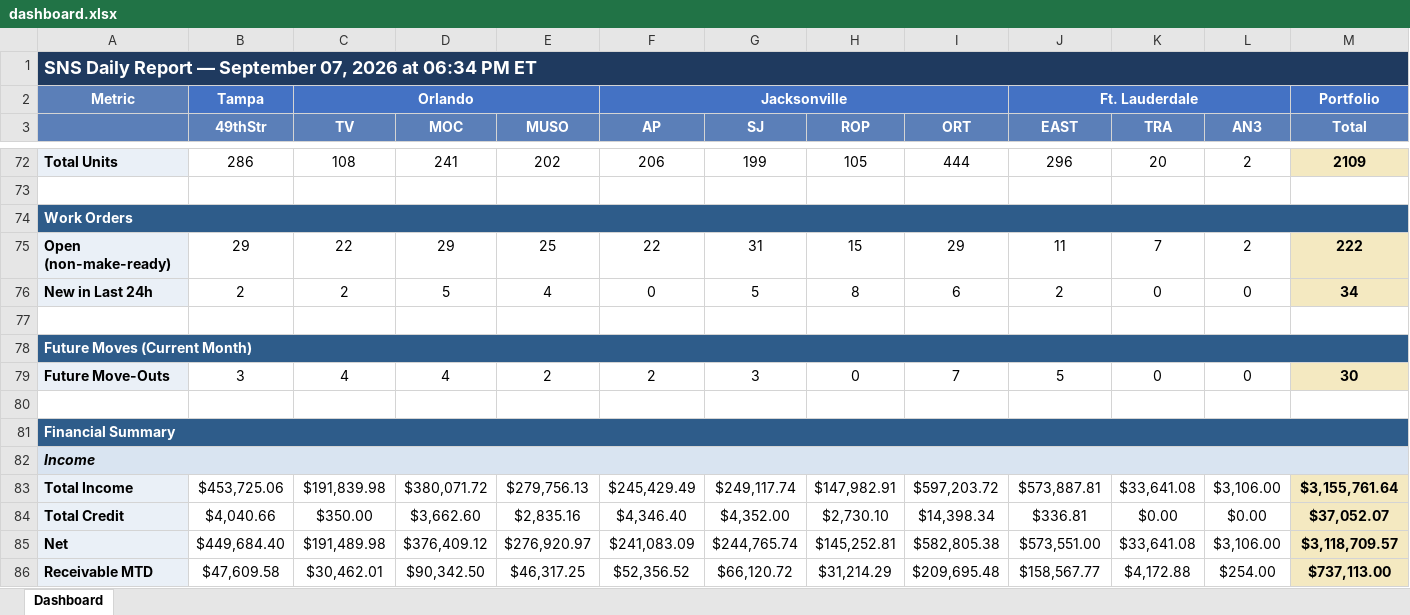
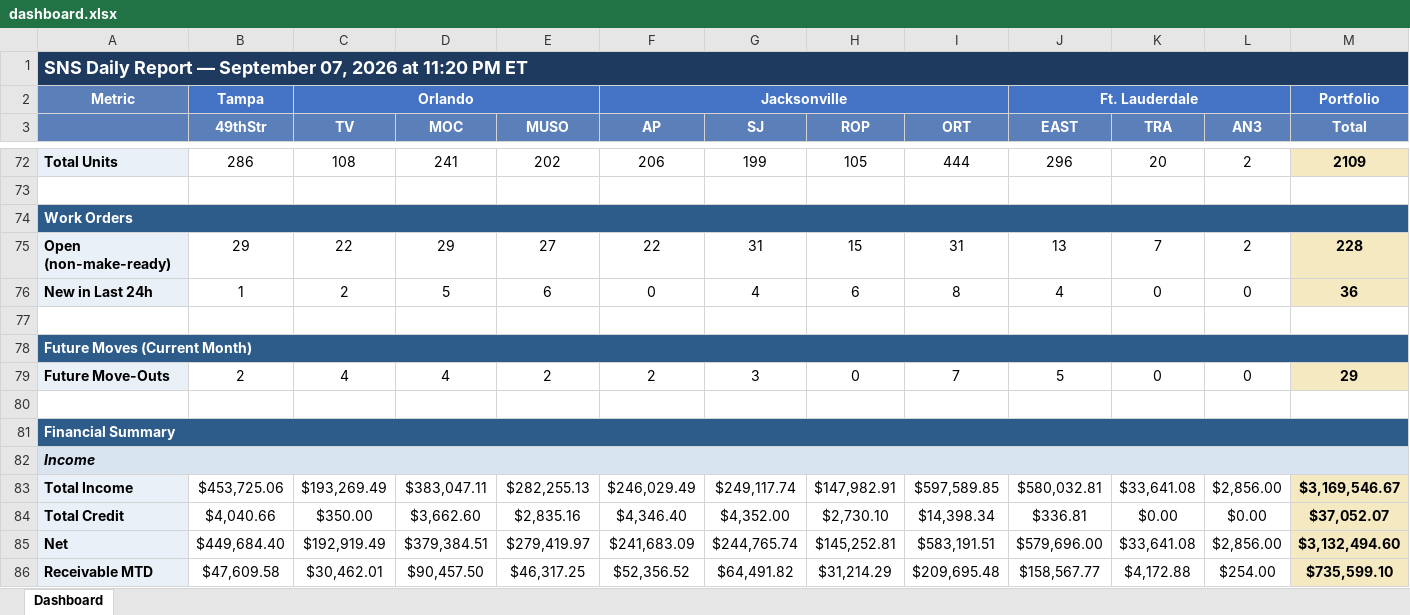
Before and after one commit to ymi-flowing/sns-daily-report, an Excel workbook: dashboard.xlsx, sheet Dashboard, drawn as a sheet; only a part is shown, gaps mark what is left out; values as stored, in another font and other column widths than the file's, no borders; the diff covers the shown part only; the diff names each change by its address in the sheet, - before the commit and + after, or states it on an @@ line.

```diff
--- a/dashboard.xlsx (sheet Dashboard)
+++ b/dashboard.xlsx (sheet Dashboard)
-A1: …2026 at 06:34 PM ET
+A1: …2026 at 11:20 PM ET
-E75 (MUSO): 25
+E75 (MUSO): 27
-I75 (ORT): 29
+I75 (ORT): 31
-J75 (EAST): 11
+J75 (EAST): 13
-M75 (Total): 222
+M75 (Total): 228
-B76 (49thStr): 2
+B76 (49thStr): 1
-E76 (MUSO): 4
+E76 (MUSO): 6
-G76 (SJ): 5
+G76 (SJ): 4
-H76 (ROP): 8
+H76 (ROP): 6
-I76 (ORT): 6
+I76 (ORT): 8
-J76 (EAST): 2
+J76 (EAST): 4
-M76 (Total): 34
+M76 (Total): 36
-B79 (49thStr): 3
+B79 (49thStr): 2
-M79 (Total): 30
+M79 (Total): 29
-C83 (TV): $191,839.98
+C83 (TV): $193,269.49
-D83 (MOC): $380,071.72
+D83 (MOC): $383,047.11
-E83 (MUSO): $279,756.13
+E83 (MUSO): $282,255.13
-F83 (AP): $245,429.49
+F83 (AP): $246,029.49
-I83 (ORT): $597,203.72
+I83 (ORT): $597,589.85
-J83 (EAST): $573,887.81
+J83 (EAST): $580,032.81
-L83 (AN3): $3,106.00
+L83 (AN3): $2,856.00
-M83 (Total): $3,155,761.64
+M83 (Total): $3,169,546.67
-C85 (TV): $191,489.98
+C85 (TV): $192,919.49
-D85 (MOC): $376,409.12
+D85 (MOC): $379,384.51
-E85 (MUSO): $276,920.97
+E85 (MUSO): $279,419.97
-F85 (AP): $241,083.09
+F85 (AP): $241,683.09
-I85 (ORT): $582,805.38
+I85 (ORT): $583,191.51
-J85 (EAST): $573,551.00
+J85 (EAST): $579,696.00
-L85 (AN3): $3,106.00
+L85 (AN3): $2,856.00
-M85 (Total): $3,118,709.57
+M85 (Total): $3,132,494.60
-D86 (MOC): $90,342.50
+D86 (MOC): $90,457.50
-G86 (SJ): $66,120.72
+G86 (SJ): $64,491.82
-M86 (Total): $737,113.00
+M86 (Total): $735,599.10
```
Also changed, not shown: 1 added row, 1 removed row and 59 edited cells elsewhere in this sheet, 1 other file.
